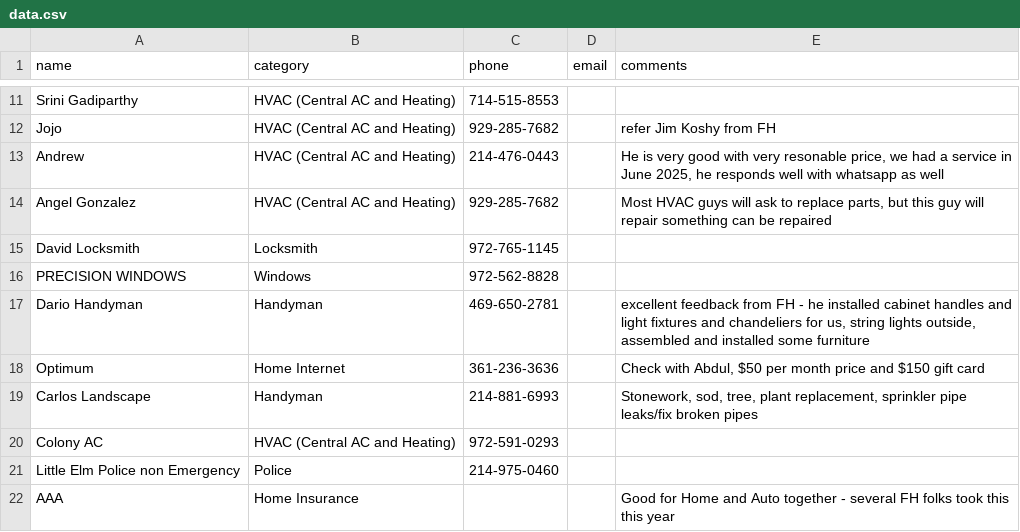
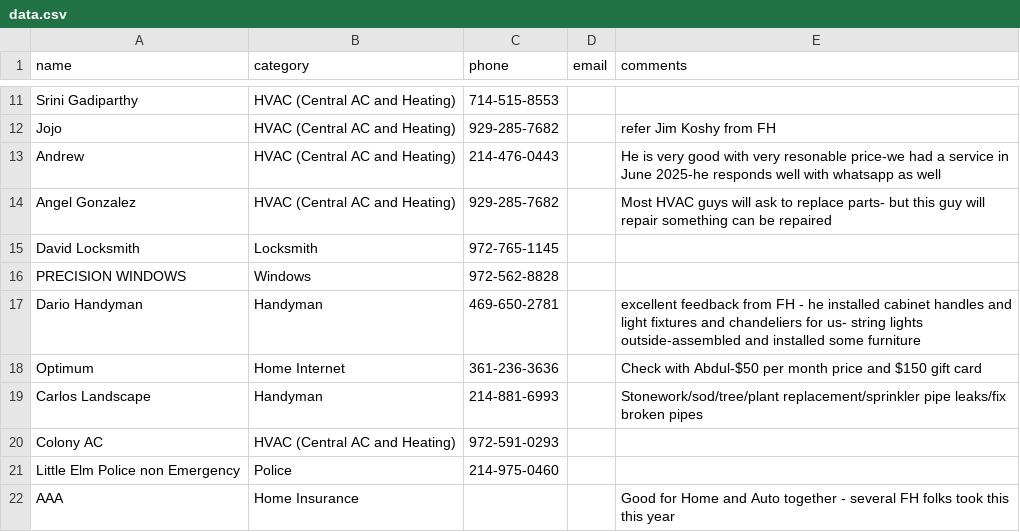
Before and after one commit to crepaka/fh-handymen, a CSV file: data.csv, drawn as a sheet; only a part is shown, gaps mark what is left out; the diff covers the shown part only.

Commit message:
Update data.csv

```diff
--- a/data.csv
+++ b/data.csv
@@ -12,9 +12,9 @@ Srini Gadiparthy,HVAC (Central AC and Heating),714-515-8553,,
 Jojo,HVAC (Central AC and Heating),929-285-7682,,refer Jim Koshy from FH
-Andrew,HVAC (Central AC and Heating),214-476-0443,,"He is very good with very resonable price, we had a service in June 2025, he responds well with whatsapp as well"
-Angel Gonzalez,HVAC (Central AC and Heating),929-285-7682,,"Most HVAC guys will ask to replace parts, but this guy will repair something can be repaired"
+Andrew,HVAC (Central AC and Heating),214-476-0443,,"He is very good with very resonable price-we had a service in June 2025-he responds well with whatsapp as well"
+Angel Gonzalez,HVAC (Central AC and Heating),929-285-7682,,"Most HVAC guys will ask to replace parts- but this guy will repair something can be repaired"
 David Locksmith,Locksmith,972-765-1145,,
 PRECISION WINDOWS,Windows,972-562-8828,,
-Dario Handyman,Handyman,469-650-2781,,"excellent feedback from FH - he installed cabinet handles and light fixtures and chandeliers for us, string lights outside, assembled and installed some furniture"
-Optimum,Home Internet,361-236-3636,,"Check with Abdul, $50 per month price and $150 gift card"
-Carlos Landscape,Handyman,214-881-6993,,"Stonework, sod, tree, plant replacement, sprinkler pipe leaks/fix broken pipes"
+Dario Handyman,Handyman,469-650-2781,,"excellent feedback from FH - he installed cabinet handles and light fixtures and chandeliers for us- string lights outside-assembled and installed some furniture"
+Optimum,Home Internet,361-236-3636,,"Check with Abdul-$50 per month price and $150 gift card"
+Carlos Landscape,Handyman,214-881-6993,,"Stonework/sod/tree/plant replacement/sprinkler pipe leaks/fix broken pipes"
 Colony AC,HVAC (Central AC and Heating),972-591-0293,,
```
Also changed, not shown: 12 edited cells elsewhere in this file.
